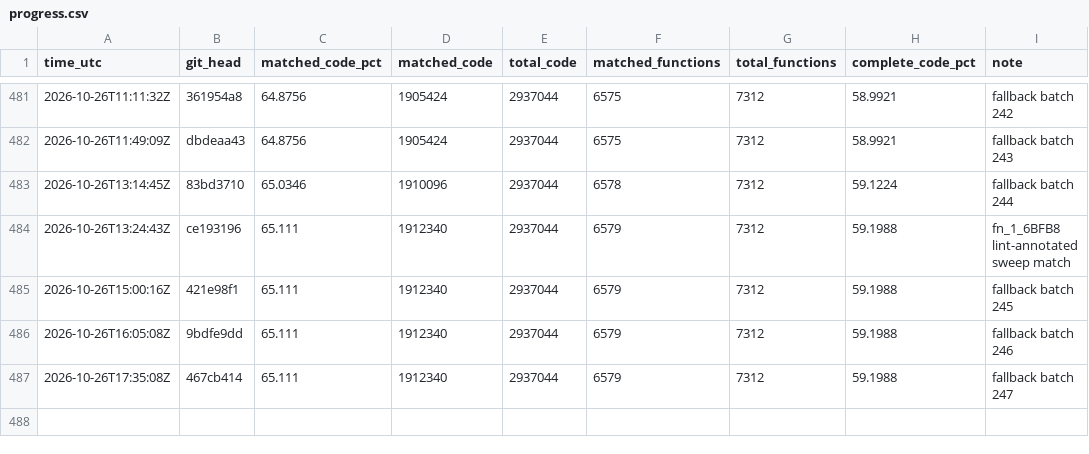
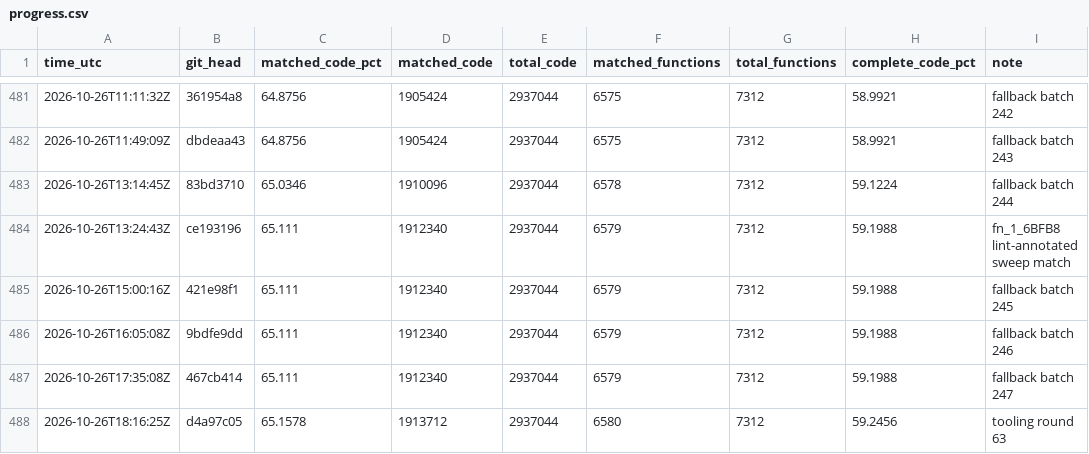
Before and after one commit to deltawave784/fzgx, a CSV file: state/progress.csv, drawn as a sheet; only a part is shown, gaps mark what is left out.

```diff
--- a/state/progress.csv
+++ b/state/progress.csv
@@ -487 +487,2 @@ time_utc,git_head,matched_code_pct,matched_code,total_code,matched_functions,tot
 2026-10-26T17:35:08Z,467cb414,65.111,1912340,2937044,6579,7312,59.1988,fallback batch 247
+2026-10-26T18:16:25Z,d4a97c05,65.1578,1913712,2937044,6580,7312,59.2456,tooling round 63
```
